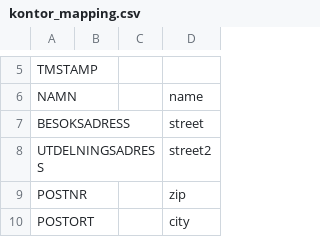
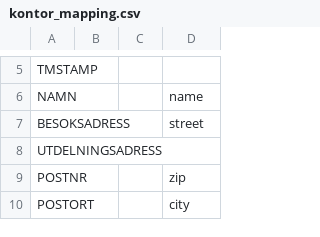
Before and after one commit to vertelab/odoo-af, a CSV file: af_data_ais-f_loader/data/kontor_mapping.csv, drawn as a sheet; only a part is shown, gaps mark what is left out.

Commit message:
af_data_ais-f_loader: removed UTDELNINGSADRESS from kontor_mapping

```diff
--- a/af_data_ais-f_loader/data/kontor_mapping.csv
+++ b/af_data_ais-f_loader/data/kontor_mapping.csv
@@ -7,3 +7,3 @@
 "BESOKSADRESS",,,"street"
-"UTDELNINGSADRESS",,,"street2"
+"UTDELNINGSADRESS",,,
 "POSTNR",,,"zip"
```
